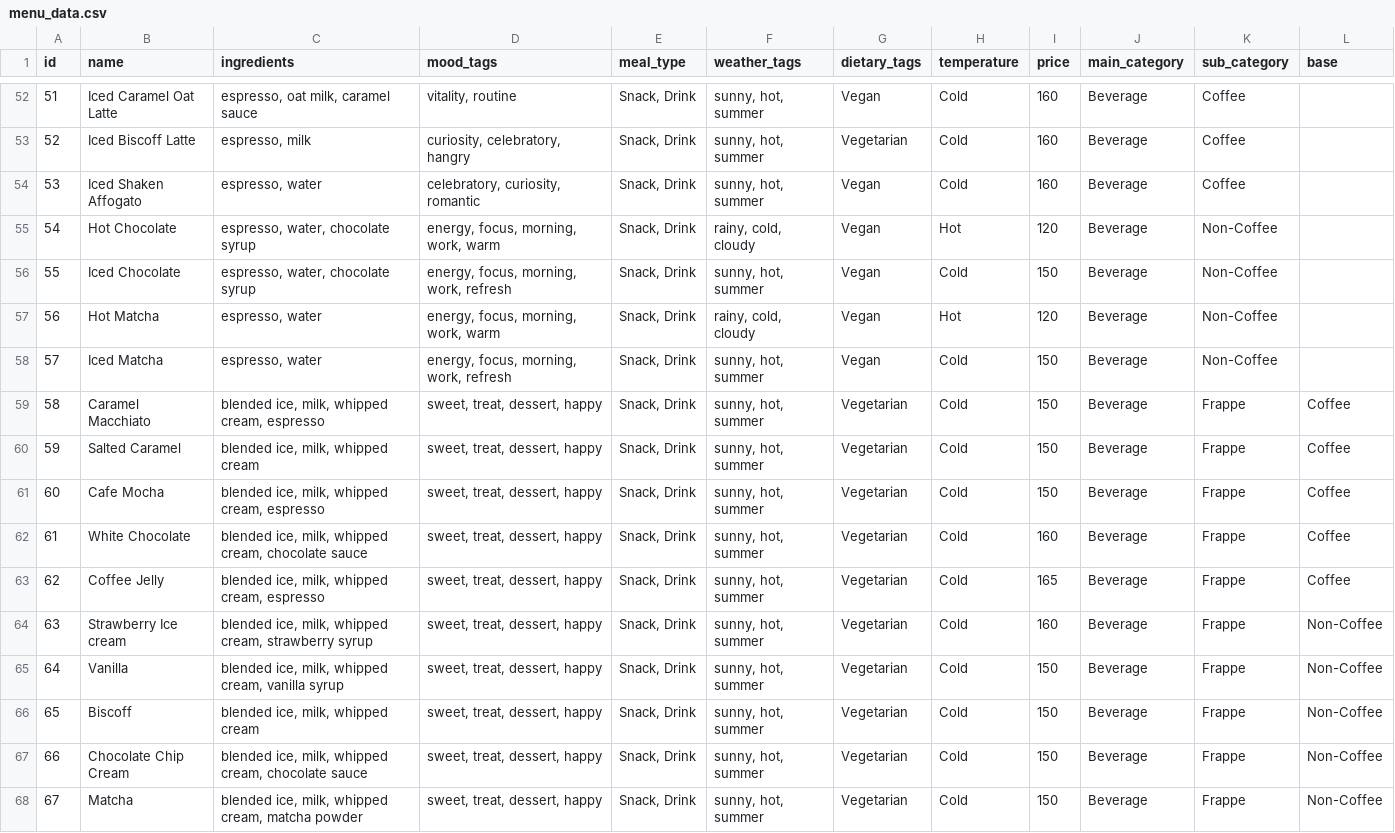
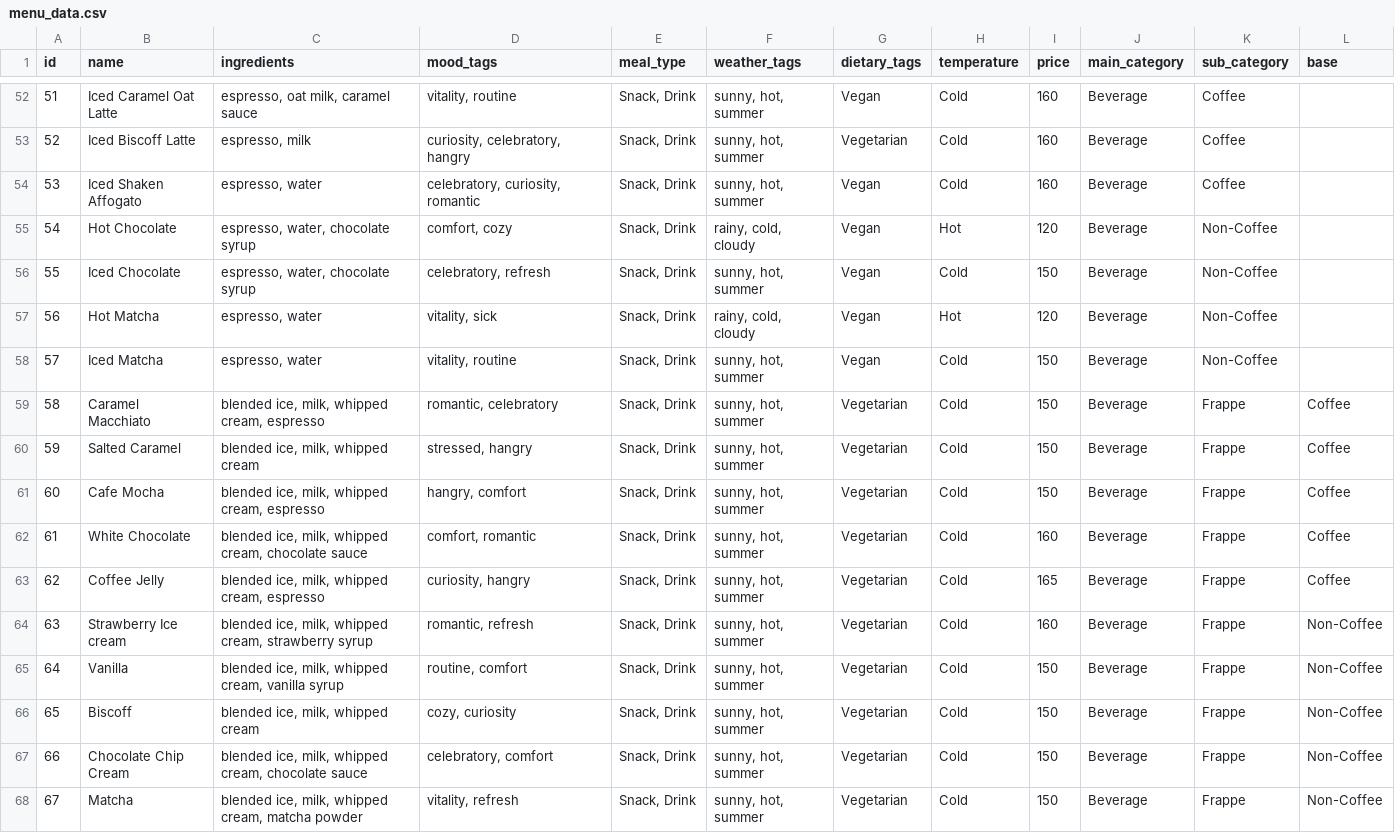
Before and after one commit to lari2000/sample_model, a CSV file: menu_data.csv, drawn as a sheet; only a part is shown, gaps mark what is left out; the diff covers the shown part only.

```diff
--- a/menu_data.csv
+++ b/menu_data.csv
@@ -54,15 +54,15 @@ id,name,ingredients,mood_tags,meal_type,weather_tags,dietary_tags,temperature,pr
 53,Iced Shaken Affogato,"espresso, water","celebratory, curiosity, romantic","Snack, Drink","sunny, hot, summer",Vegan,Cold,160,Beverage,Coffee,
-54,Hot Chocolate,"espresso, water, chocolate syrup","energy, focus, morning, work, warm","Snack, Drink","rainy, cold, cloudy",Vegan,Hot,120,Beverage,Non-Coffee,
-55,Iced Chocolate,"espresso, water, chocolate syrup","energy, focus, morning, work, refresh","Snack, Drink","sunny, hot, summer",Vegan,Cold,150,Beverage,Non-Coffee,
-56,Hot Matcha,"espresso, water","energy, focus, morning, work, warm","Snack, Drink","rainy, cold, cloudy",Vegan,Hot,120,Beverage,Non-Coffee,
-57,Iced Matcha,"espresso, water","energy, focus, morning, work, refresh","Snack, Drink","sunny, hot, summer",Vegan,Cold,150,Beverage,Non-Coffee,
-58,Caramel Macchiato,"blended ice, milk, whipped cream, espresso","sweet, treat, dessert, happy","Snack, Drink","sunny, hot, summer",Vegetarian,Cold,150,Beverage,Frappe,Coffee
-59,Salted Caramel,"blended ice, milk, whipped cream","sweet, treat, dessert, happy","Snack, Drink","sunny, hot, summer",Vegetarian,Cold,150,Beverage,Frappe,Coffee
-60,Cafe Mocha,"blended ice, milk, whipped cream, espresso","sweet, treat, dessert, happy","Snack, Drink","sunny, hot, summer",Vegetarian,Cold,150,Beverage,Frappe,Coffee
-61,White Chocolate,"blended ice, milk, whipped cream, chocolate sauce","sweet, treat, dessert, happy","Snack, Drink","sunny, hot, summer",Vegetarian,Cold,160,Beverage,Frappe,Coffee
-62,Coffee Jelly,"blended ice, milk, whipped cream, espresso","sweet, treat, dessert, happy","Snack, Drink","sunny, hot, summer",Vegetarian,Cold,165,Beverage,Frappe,Coffee
-63,Strawberry Ice cream,"blended ice, milk, whipped cream, strawberry syrup","sweet, treat, dessert, happy","Snack, Drink","sunny, hot, summer",Vegetarian,Cold,160,Beverage,Frappe,Non-Coffee
-64,Vanilla,"blended ice, milk, whipped cream, vanilla syrup","sweet, treat, dessert, happy","Snack, Drink","sunny, hot, summer",Vegetarian,Cold,150,Beverage,Frappe,Non-Coffee
-65,Biscoff,"blended ice, milk, whipped cream","sweet, treat, dessert, happy","Snack, Drink","sunny, hot, summer",Vegetarian,Cold,150,Beverage,Frappe,Non-Coffee
-66,Chocolate Chip Cream,"blended ice, milk, whipped cream, chocolate sauce","sweet, treat, dessert, happy","Snack, Drink","sunny, hot, summer",Vegetarian,Cold,150,Beverage,Frappe,Non-Coffee
-67,Matcha,"blended ice, milk, whipped cream, matcha powder","sweet, treat, dessert, happy","Snack, Drink","sunny, hot, summer",Vegetarian,Cold,150,Beverage,Frappe,Non-Coffee
+54,Hot Chocolate,"espresso, water, chocolate syrup","comfort, cozy","Snack, Drink","rainy, cold, cloudy",Vegan,Hot,120,Beverage,Non-Coffee,
+55,Iced Chocolate,"espresso, water, chocolate syrup","celebratory, refresh","Snack, Drink","sunny, hot, summer",Vegan,Cold,150,Beverage,Non-Coffee,
+56,Hot Matcha,"espresso, water","vitality, sick","Snack, Drink","rainy, cold, cloudy",Vegan,Hot,120,Beverage,Non-Coffee,
+57,Iced Matcha,"espresso, water","vitality, routine","Snack, Drink","sunny, hot, summer",Vegan,Cold,150,Beverage,Non-Coffee,
+58,Caramel Macchiato,"blended ice, milk, whipped cream, espresso","romantic, celebratory","Snack, Drink","sunny, hot, summer",Vegetarian,Cold,150,Beverage,Frappe,Coffee
+59,Salted Caramel,"blended ice, milk, whipped cream","stressed, hangry","Snack, Drink","sunny, hot, summer",Vegetarian,Cold,150,Beverage,Frappe,Coffee
+60,Cafe Mocha,"blended ice, milk, whipped cream, espresso","hangry, comfort","Snack, Drink","sunny, hot, summer",Vegetarian,Cold,150,Beverage,Frappe,Coffee
+61,White Chocolate,"blended ice, milk, whipped cream, chocolate sauce","comfort, romantic","Snack, Drink","sunny, hot, summer",Vegetarian,Cold,160,Beverage,Frappe,Coffee
+62,Coffee Jelly,"blended ice, milk, whipped cream, espresso","curiosity, hangry","Snack, Drink","sunny, hot, summer",Vegetarian,Cold,165,Beverage,Frappe,Coffee
+63,Strawberry Ice cream,"blended ice, milk, whipped cream, strawberry syrup","romantic, refresh","Snack, Drink","sunny, hot, summer",Vegetarian,Cold,160,Beverage,Frappe,Non-Coffee
+64,Vanilla,"blended ice, milk, whipped cream, vanilla syrup","routine, comfort","Snack, Drink","sunny, hot, summer",Vegetarian,Cold,150,Beverage,Frappe,Non-Coffee
+65,Biscoff,"blended ice, milk, whipped cream","cozy, curiosity","Snack, Drink","sunny, hot, summer",Vegetarian,Cold,150,Beverage,Frappe,Non-Coffee
+66,Chocolate Chip Cream,"blended ice, milk, whipped cream, chocolate sauce","celebratory, comfort","Snack, Drink","sunny, hot, summer",Vegetarian,Cold,150,Beverage,Frappe,Non-Coffee
+67,Matcha,"blended ice, milk, whipped cream, matcha powder","vitality, refresh","Snack, Drink","sunny, hot, summer",Vegetarian,Cold,150,Beverage,Frappe,Non-Coffee
```
Also changed, not shown: 56 edited cells elsewhere in this file, 2 other files.
